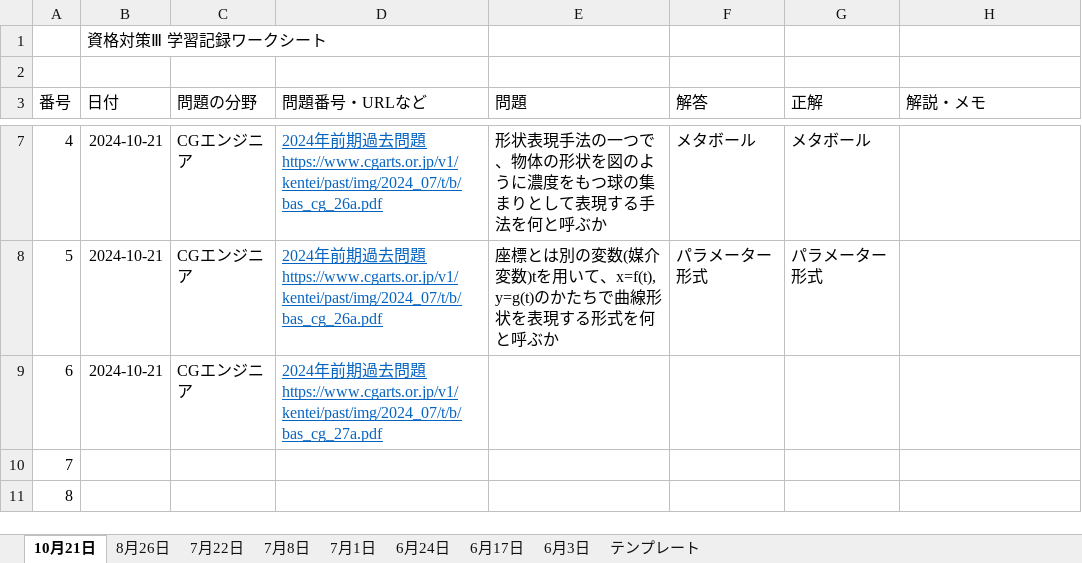
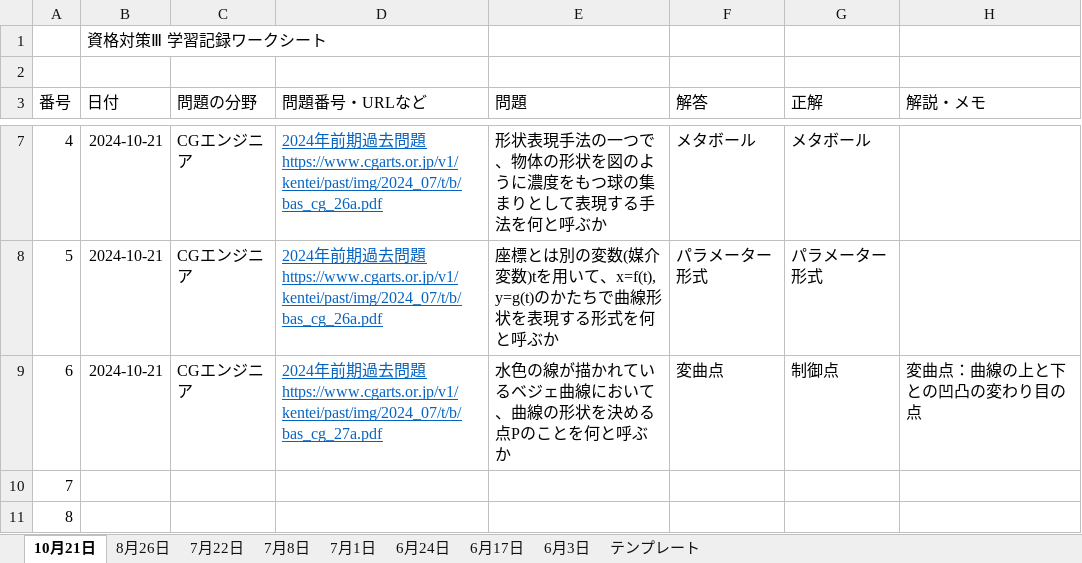
Before and after one commit to adattyan/test, an Excel workbook: k02/資格対策Ⅲ_学習記録_K02_03_安達蒼馬.xlsx, sheet 10月21日, drawn as a sheet; only a part is shown, gaps mark what is left out; values as stored, in another font and other column widths than the file's, no borders; charts and pictures not drawn; the diff names each change by its address in the sheet, - before the commit and + after, or states it on an @@ line.

```diff
--- a/k02/資格対策Ⅲ_学習記録_K02_03_安達蒼馬.xlsx (sheet 10月21日)
+++ b/k02/資格対策Ⅲ_学習記録_K02_03_安達蒼馬.xlsx (sheet 10月21日)
-E9 (問題): (empty)
+E9 (問題): 水色の線が描かれているベジェ曲線において、曲線の形状を決める点Pのことを何と呼ぶか
-F9 (解答): (empty)
+F9 (解答): 変曲点
-G9 (正解): (empty)
+G9 (正解): 制御点
-H9 (解説・メモ): (empty)
+H9 (解説・メモ): 変曲点：曲線の上と下との凹凸の変わり目の点
```
Also changed, not shown: charts or pictures, k02/資格対策Ⅲ_学習予定_03_安達蒼馬.xlsx, 1 other file.
